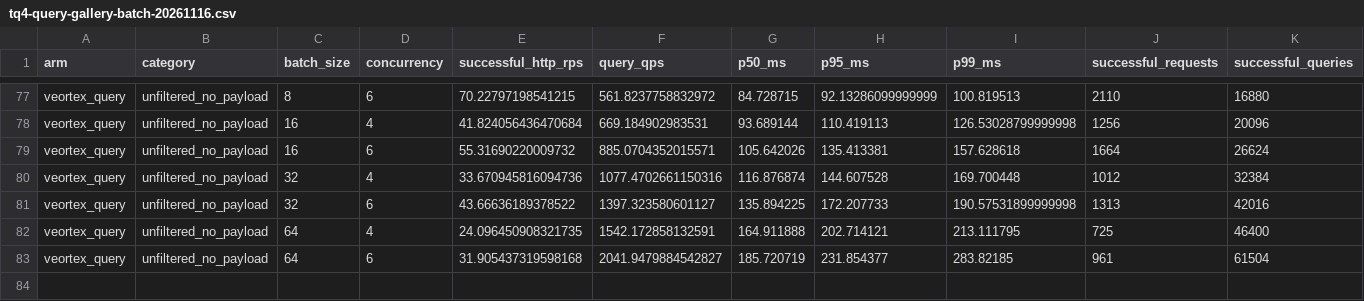
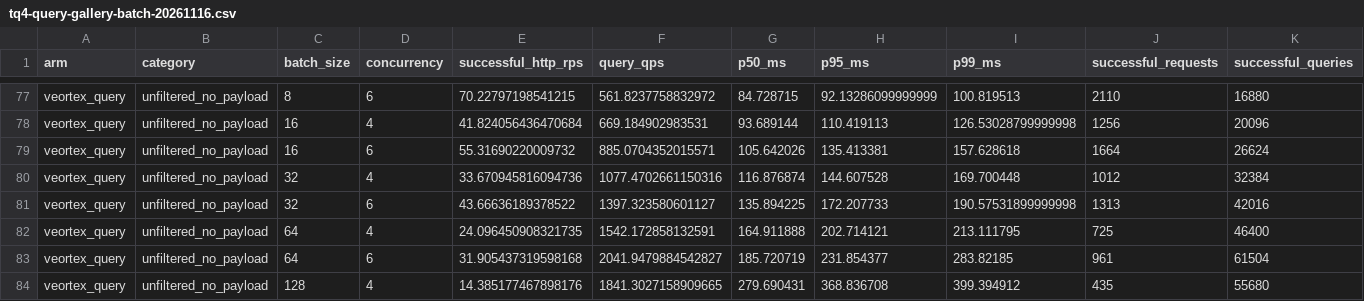
Before and after one commit to nicabreon/qdrant-veortex-releases, a CSV file: benchmarks/tq4-query-gallery-batch-20261116.csv, drawn as a sheet; only a part is shown, gaps mark what is left out; rows hold the shown columns only; the diff names each change by its address in the sheet, - before the commit and + after, or states it on an @@ line.

Commit message:
Publish TQ H2H benchmark update: TQ4 RUNNING B1=135/135 Batch=83/210, TQ2 PROBE_COMPLETED B1=0/135 Batch=0/210

```diff
--- a/benchmarks/tq4-query-gallery-batch-20261116.csv
+++ b/benchmarks/tq4-query-gallery-batch-20261116.csv
+row 84: veortex_query | unfiltered_no_payload | 128 | 4 | 14.385177467898176 | 1841.3027158909665 | 279.690431 | 368.836708 | 399.394912 | 435 | 55680
```
Also changed, not shown: 9 other files.
